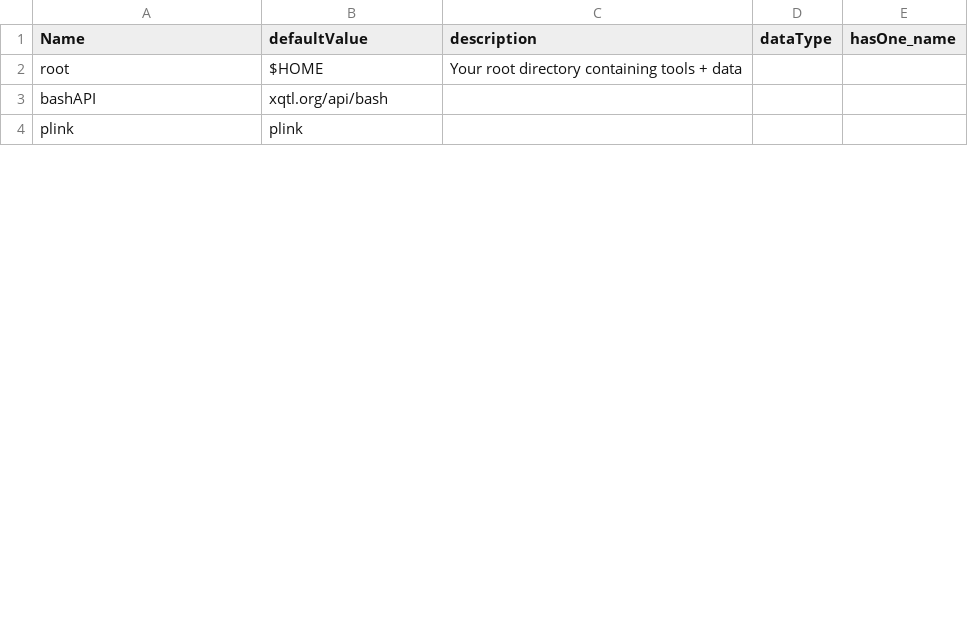
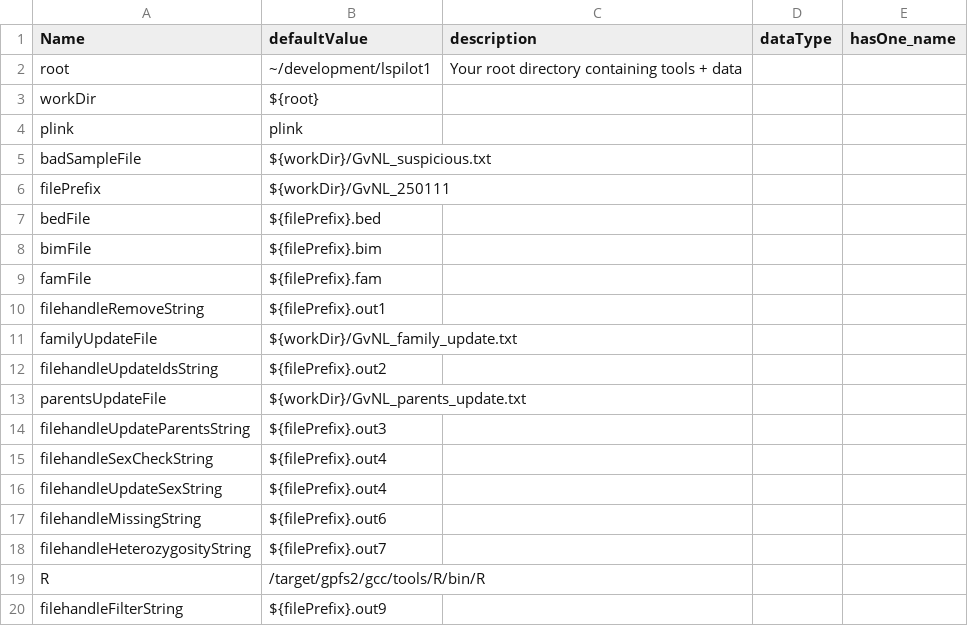
Before and after one commit to molgenis/molgenis_apps-legacy, a CSV file: modules/compute/demo/lspilot1/lspilot1_parameters.csv, drawn as a sheet; only a part is shown; the diff covers the shown part only.

Commit message:
Created parameters file. Updated protocols

```diff
--- a/modules/compute/demo/lspilot1/lspilot1_parameters.csv
+++ b/modules/compute/demo/lspilot1/lspilot1_parameters.csv
@@ -1,4 +1,20 @@
 Name,defaultValue,description,dataType,hasOne_name
-root,$HOME,Your root directory containing tools + data,,
-bashAPI,xqtl.org/api/bash,,,
+root,~/development/lspilot1,Your root directory containing tools + data,,
+workDir,${root},,,
 plink,plink,,,
+badSampleFile,${workDir}/GvNL_suspicious.txt,,,
+filePrefix,${workDir}/GvNL_250111,,,
+bedFile,${filePrefix}.bed,,,
+bimFile,${filePrefix}.bim,,,
+famFile,${filePrefix}.fam,,,
+filehandleRemoveString,${filePrefix}.out1,,,
+familyUpdateFile,${workDir}/GvNL_family_update.txt,,,
+filehandleUpdateIdsString,${filePrefix}.out2,,,
+parentsUpdateFile,${workDir}/GvNL_parents_update.txt,,,
+filehandleUpdateParentsString,${filePrefix}.out3,,,
+filehandleSexCheckString,${filePrefix}.out4,,,
+filehandleUpdateSexString,${filePrefix}.out4,,,
+filehandleMissingString,${filePrefix}.out6,,,
+filehandleHeterozygosityString,${filePrefix}.out7,,,
+R,/target/gpfs2/gcc/tools/R/bin/R,,,
+filehandleFilterString,${filePrefix}.out9,,,
```
Also changed, not shown: 11 added rows and 14 edited cells elsewhere in this file, 5 other files.
